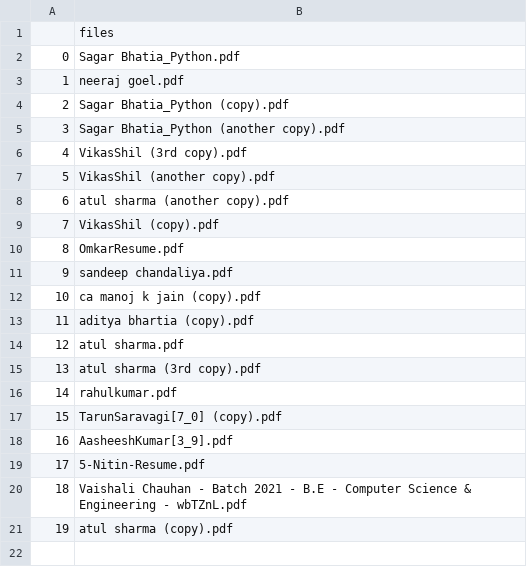
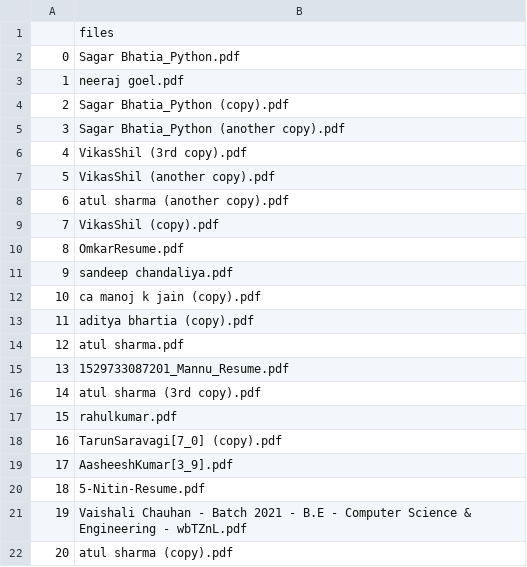
Before and after one commit to RahulBansal1998/Resume_Parser, a CSV file: pdf_file_tracker/pdf_file.csv, drawn as a sheet; addresses are those after the commit; the diff names each change by its address in the sheet, - before the commit and + after, or states it on an @@ line.

```diff
--- a/pdf_file_tracker/pdf_file.csv
+++ b/pdf_file_tracker/pdf_file.csv
+row 15: 13 | 1529733087201_Mannu_Resume.pdf
@@ column A renumbered from row 16 down @@
```
Also changed, not shown: pyresparser/Drive_Table/drive_table_python.csv, 24 other files.
